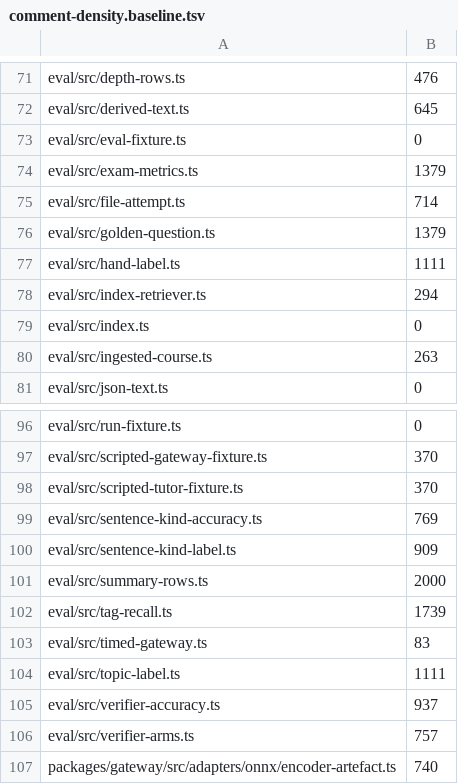
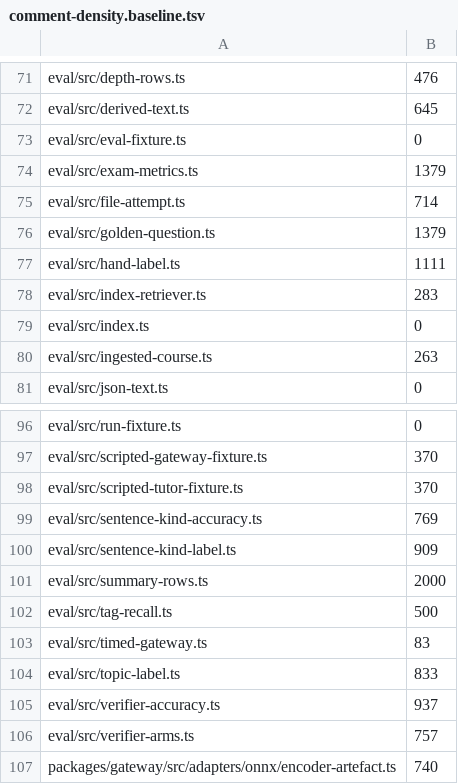
Before and after one commit to TomBennett-Lloyd/cram.ai, a TSV file: .claude/comment-density.baseline.tsv, drawn as a sheet; only a part is shown, gaps mark what is left out.

```diff
--- a/.claude/comment-density.baseline.tsv
+++ b/.claude/comment-density.baseline.tsv
@@ -77,3 +77,3 @@ eval/src/golden-question.ts	1379
 eval/src/hand-label.ts	1111
-eval/src/index-retriever.ts	294
+eval/src/index-retriever.ts	283
 eval/src/index.ts	0
@@ -101,5 +101,5 @@ eval/src/sentence-kind-label.ts	909
 eval/src/summary-rows.ts	2000
-eval/src/tag-recall.ts	1739
+eval/src/tag-recall.ts	500
 eval/src/timed-gateway.ts	83
-eval/src/topic-label.ts	1111
+eval/src/topic-label.ts	833
 eval/src/verifier-accuracy.ts	937
```
Also changed, not shown: 16 other files.
